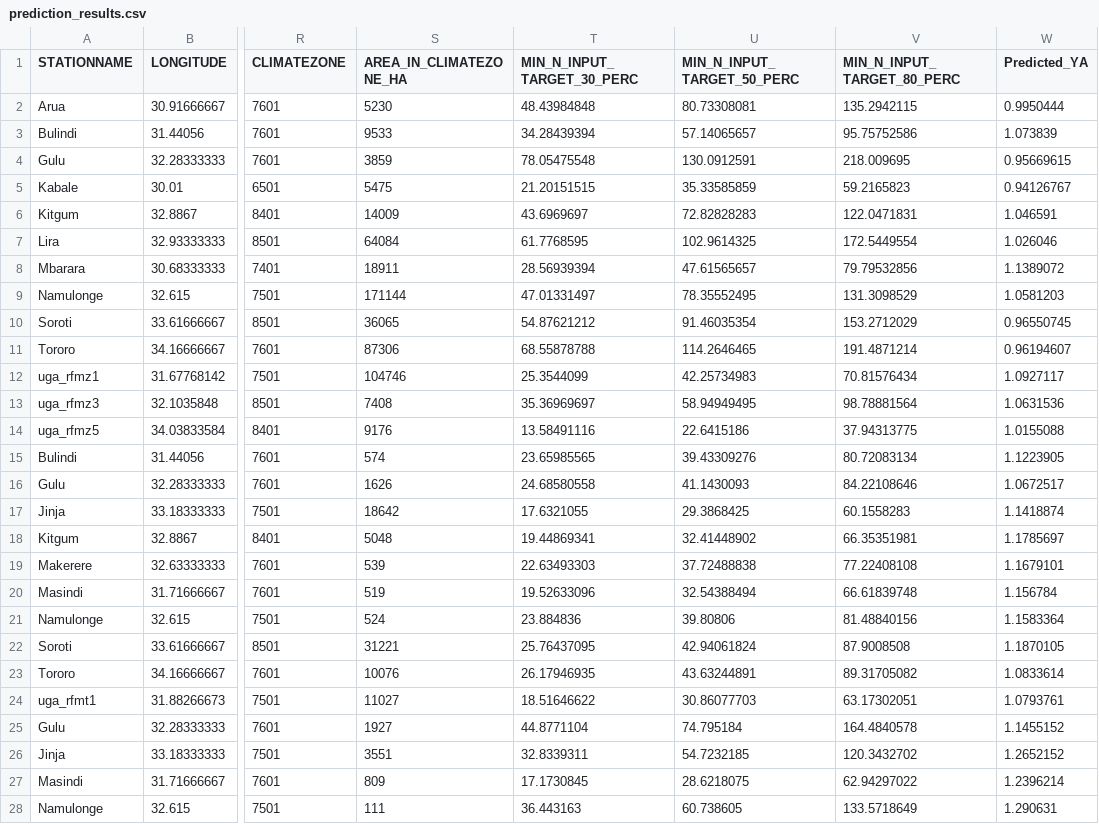
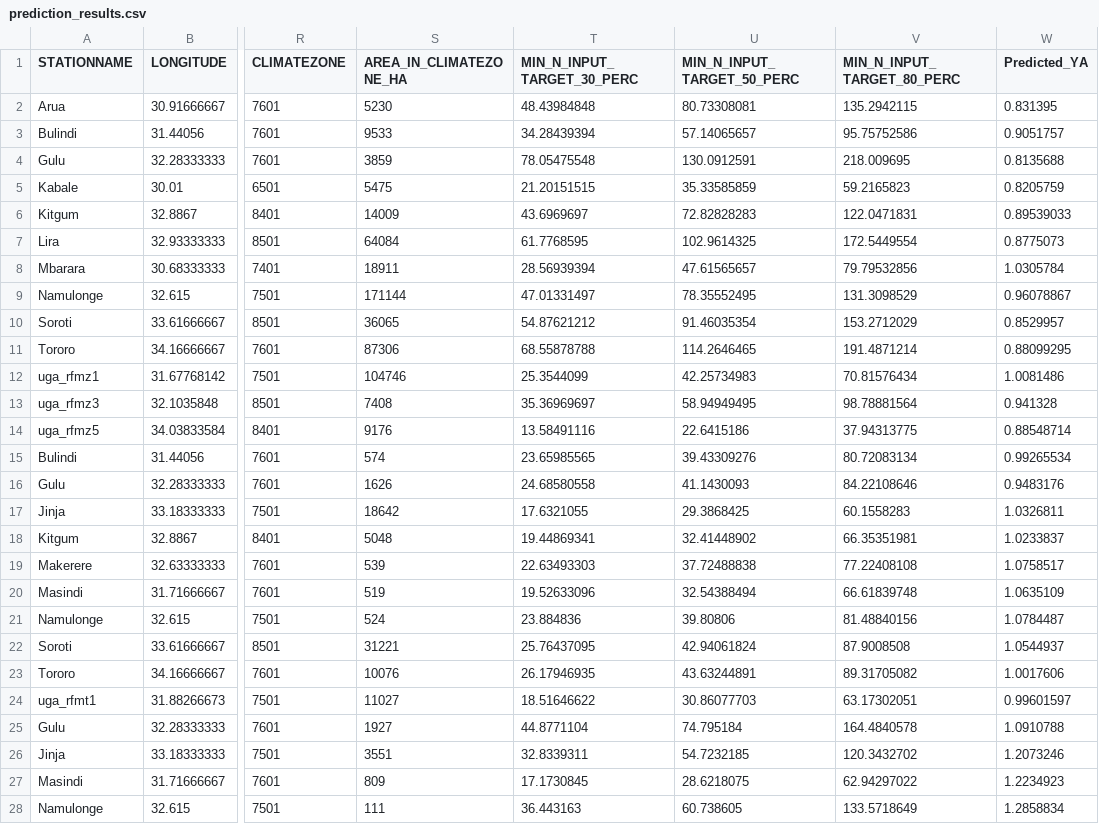
Before and after one commit to AnandaGaliwango/Yield-Guardians-, a CSV file: prediction_results.csv, drawn as a sheet; only a part is shown, gaps mark what is left out; the diff covers the shown part only; the diff names each change by its address in the sheet, - before the commit and + after, or states it on an @@ line.

```diff
--- a/prediction_results.csv
+++ b/prediction_results.csv
-W2 (Predicted_YA): 0.9950444
+W2 (Predicted_YA): 0.831395
-W3 (Predicted_YA): 1.073839
+W3 (Predicted_YA): 0.9051757
-W4 (Predicted_YA): 0.95669615
+W4 (Predicted_YA): 0.8135688
-W5 (Predicted_YA): 0.94126767
+W5 (Predicted_YA): 0.8205759
-W6 (Predicted_YA): 1.046591
+W6 (Predicted_YA): 0.89539033
-W7 (Predicted_YA): 1.026046
+W7 (Predicted_YA): 0.8775073
-W8 (Predicted_YA): 1.1389072
+W8 (Predicted_YA): 1.0305784
-W9 (Predicted_YA): 1.0581203
+W9 (Predicted_YA): 0.96078867
-W10 (Predicted_YA): 0.96550745
+W10 (Predicted_YA): 0.8529957
-W11 (Predicted_YA): 0.96194607
+W11 (Predicted_YA): 0.88099295
-W12 (Predicted_YA): 1.0927117
+W12 (Predicted_YA): 1.0081486
-W13 (Predicted_YA): 1.0631536
+W13 (Predicted_YA): 0.941328
-W14 (Predicted_YA): 1.0155088
+W14 (Predicted_YA): 0.88548714
-W15 (Predicted_YA): 1.1223905
+W15 (Predicted_YA): 0.99265534
-W16 (Predicted_YA): 1.0672517
+W16 (Predicted_YA): 0.9483176
-W17 (Predicted_YA): 1.1418874
+W17 (Predicted_YA): 1.0326811
-W18 (Predicted_YA): 1.1785697
+W18 (Predicted_YA): 1.0233837
-W19 (Predicted_YA): 1.1679101
+W19 (Predicted_YA): 1.0758517
-W20 (Predicted_YA): 1.156784
+W20 (Predicted_YA): 1.0635109
-W21 (Predicted_YA): 1.1583364
+W21 (Predicted_YA): 1.0784487
-W22 (Predicted_YA): 1.1870105
+W22 (Predicted_YA): 1.0544937
-W23 (Predicted_YA): 1.0833614
+W23 (Predicted_YA): 1.0017606
-W24 (Predicted_YA): 1.0793761
+W24 (Predicted_YA): 0.99601597
-W25 (Predicted_YA): 1.1455152
+W25 (Predicted_YA): 1.0910788
-W26 (Predicted_YA): 1.2652152
+W26 (Predicted_YA): 1.2073246
-W27 (Predicted_YA): 1.2396214
+W27 (Predicted_YA): 1.2234923
-W28 (Predicted_YA): 1.290631
+W28 (Predicted_YA): 1.2858834
```
Also changed, not shown: 13 edited cells elsewhere in this file, 1 other file.
